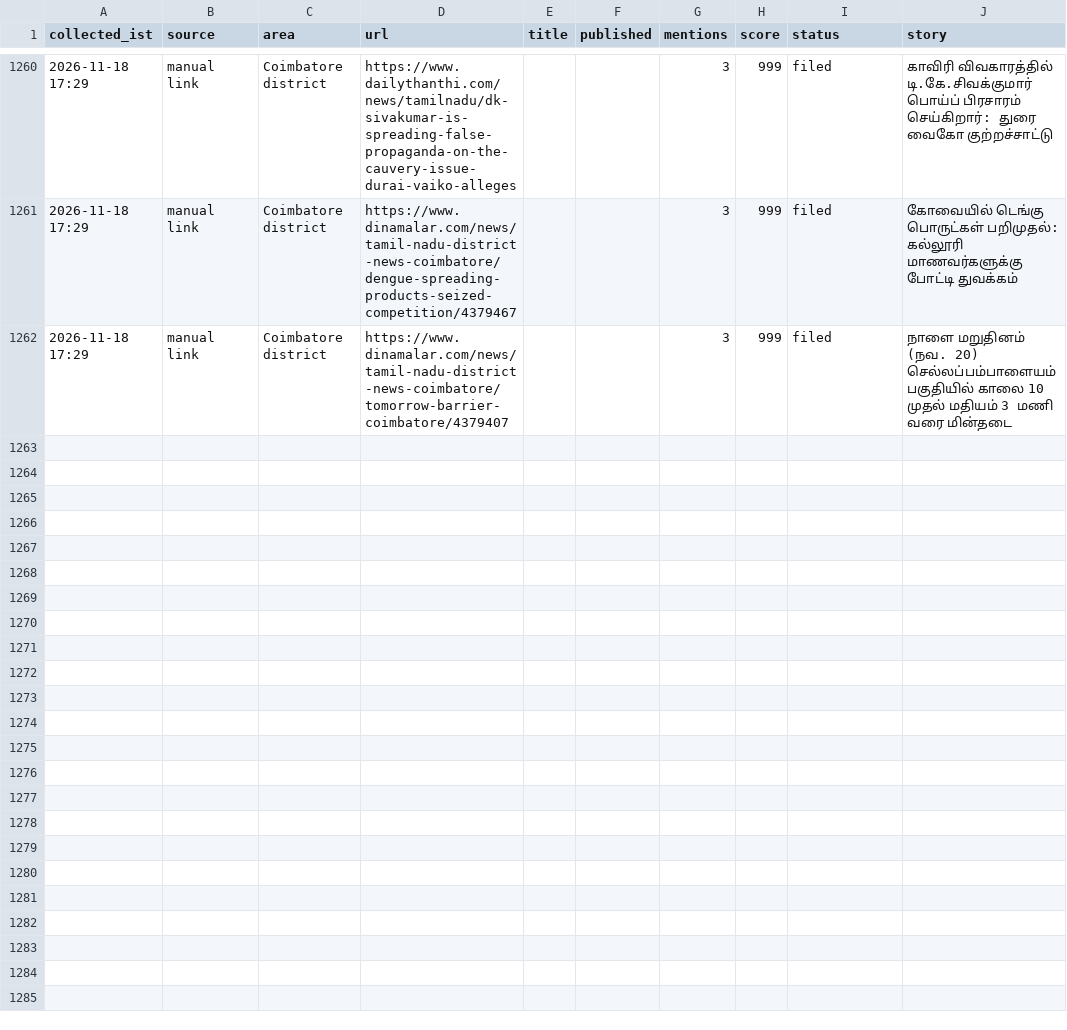
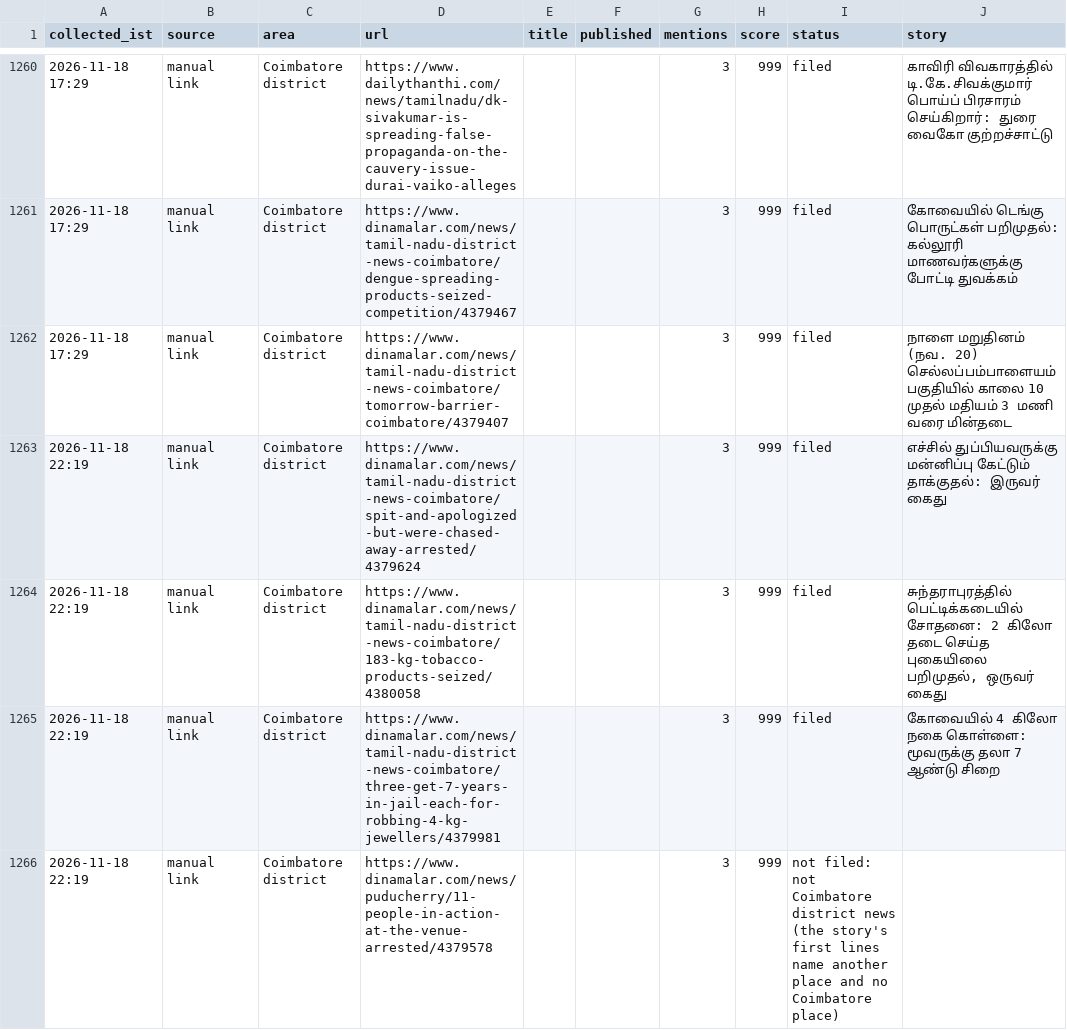
Before and after one commit to news360-tn/coimbatore360-autopost, a CSV file: research_free/archive/2026-11.csv, drawn as a sheet; only a part is shown, gaps mark what is left out.

```diff
--- a/research_free/archive/2026-11.csv
+++ b/research_free/archive/2026-11.csv
@@ -1271 +1271,5 @@ collected_ist,source,area,url,title,published,mentions,score,status,story
 2026-11-18 17:29,manual link,Coimbatore district,https://www.dinamalar.com/news/tamil-nadu-district-news-coimbatore/tomorrow-barrier-coimbatore/4379407,,,3,999,filed,நாளை மறுதினம் (நவ. 20) செல்லப்பம்பாளையம் பகுதியில் காலை 10 முதல் மதியம் 3 மணி வரை மின்தடை
+2026-11-18 22:19,manual link,Coimbatore district,https://www.dinamalar.com/news/tamil-nadu-district-news-coimbatore/spit-and-apologized-but-were-chased-away-arrested/4379624,,,3,999,filed,எச்சில் துப்பியவருக்கு மன்னிப்பு கேட்டும் தாக்குதல்: இருவர் கைது
+2026-11-18 22:19,manual link,Coimbatore district,https://www.dinamalar.com/news/tamil-nadu-district-news-coimbatore/183-kg-tobacco-products-seized/4380058,,,3,999,filed,"சுந்தராபுரத்தில் பெட்டிக்கடையில் சோதனை: 2 கிலோ தடை செய்த புகையிலை பறிமுதல், ஒருவர் கைது"
+2026-11-18 22:19,manual link,Coimbatore district,https://www.dinamalar.com/news/tamil-nadu-district-news-coimbatore/three-get-7-years-in-jail-each-for-robbing-4-kg-jewellers/4379981,,,3,999,filed,கோவையில் 4 கிலோ நகை கொள்ளை: மூவருக்கு தலா 7 ஆண்டு சிறை
+2026-11-18 22:19,manual link,Coimbatore district,https://www.dinamalar.com/news/puducherry/11-people-in-action-at-the-venue-arrested/4379578,,,3,999,not filed: not Coimbatore district news (the story's first lines name another place and no Coimbatore place),
```
Also changed, not shown: 7 other files.
